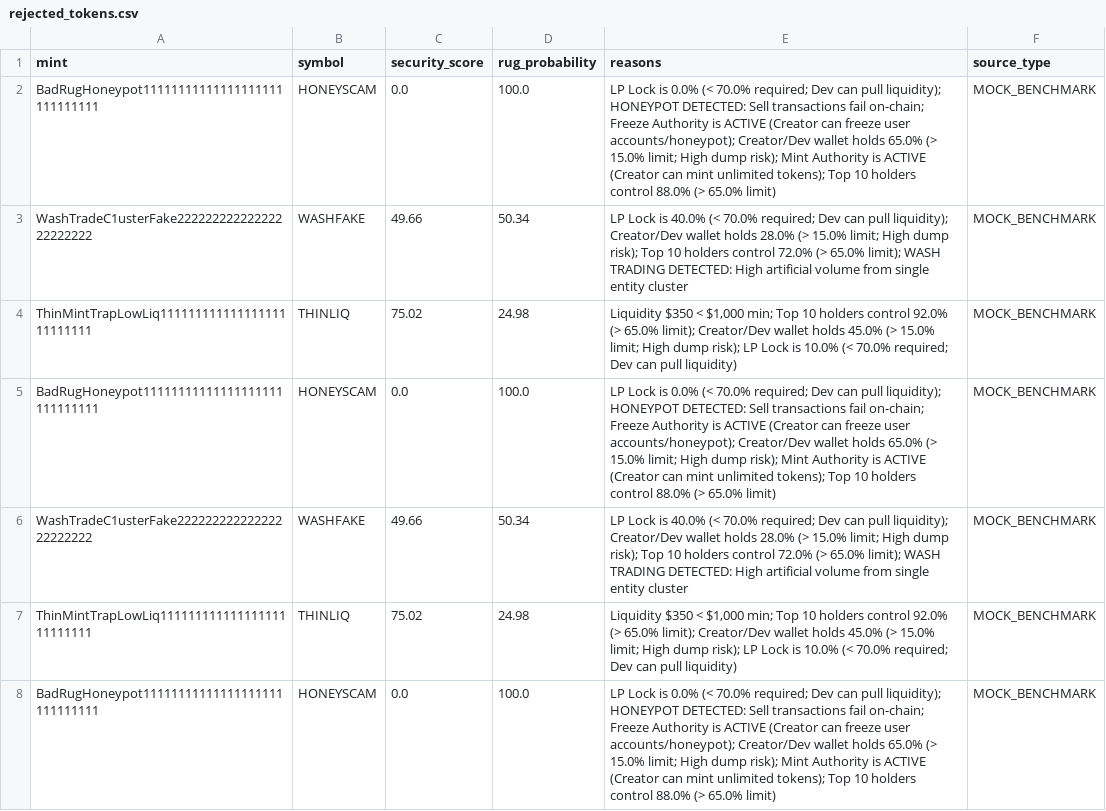
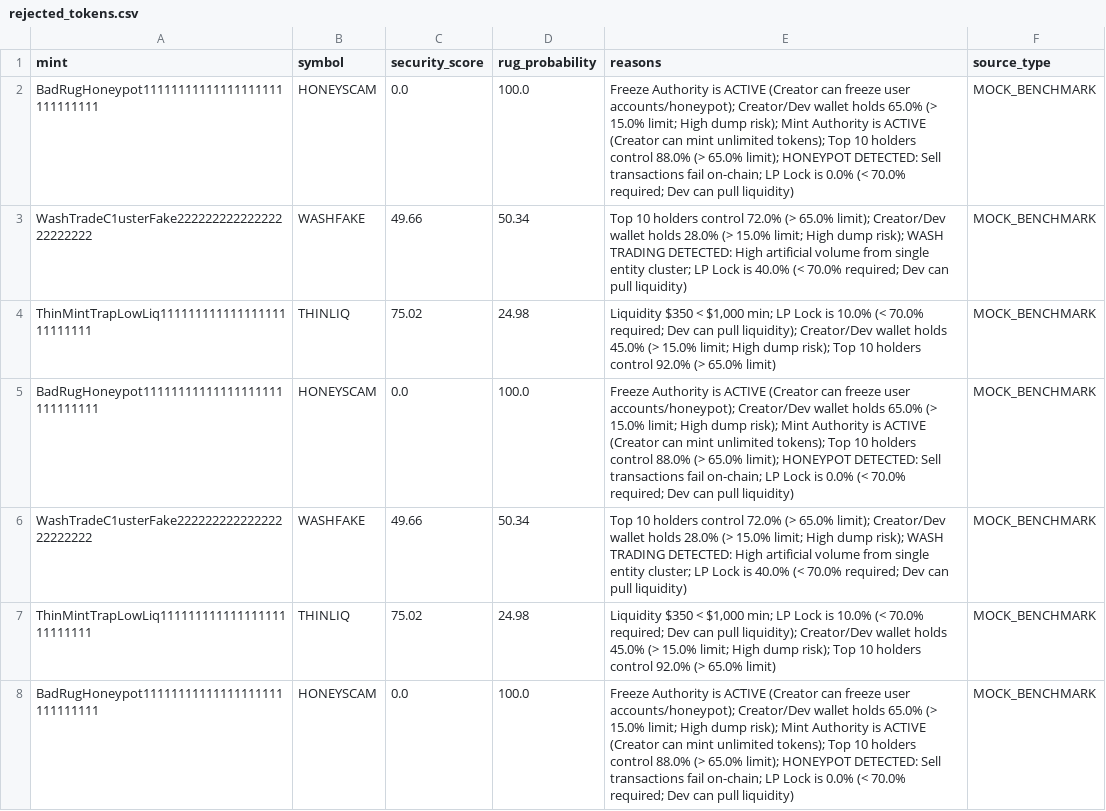
Before and after one commit to betaanoiar1-gif/solmeme, a CSV file: reports/rejected_tokens.csv, drawn as a sheet; only a part is shown; the diff covers the shown part only.

```diff
--- a/reports/rejected_tokens.csv
+++ b/reports/rejected_tokens.csv
@@ -1,8 +1,8 @@
 mint,symbol,security_score,rug_probability,reasons,source_type
-BadRugHoneypot11111111111111111111111111111,HONEYSCAM,0.0,100.0,LP Lock is 0.0% (< 70.0% required; Dev can pull liquidity); HONEYPOT DETECTED: Sell transactions fail on-chain; Freeze Authority is ACTIVE (Creator can freeze user accounts/honeypot); Creator/Dev wallet holds 65.0% (> 15.0% limit; High dump risk); Mint Authority is ACTIVE (Creator can mint unlimited tokens); Top 10 holders control 88.0% (> 65.0% limit),MOCK_BENCHMARK
-WashTradeC1usterFake22222222222222222222222,WASHFAKE,49.66,50.34,LP Lock is 40.0% (< 70.0% required; Dev can pull liquidity); Creator/Dev wallet holds 28.0% (> 15.0% limit; High dump risk); Top 10 holders control 72.0% (> 65.0% limit); WASH TRADING DETECTED: High artificial volume from single entity cluster,MOCK_BENCHMARK
-ThinMintTrapLowLiq11111111111111111111111111,THINLIQ,75.02,24.98,"Liquidity $350 < $1,000 min; Top 10 holders control 92.0% (> 65.0% limit); Creator/Dev wallet holds 45.0% (> 15.0% limit; High dump risk); LP Lock is 10.0% (< 70.0% required; Dev can pull liquidity)",MOCK_BENCHMARK
-BadRugHoneypot11111111111111111111111111111,HONEYSCAM,0.0,100.0,LP Lock is 0.0% (< 70.0% required; Dev can pull liquidity); HONEYPOT DETECTED: Sell transactions fail on-chain; Freeze Authority is ACTIVE (Creator can freeze user accounts/honeypot); Creator/Dev wallet holds 65.0% (> 15.0% limit; High dump risk); Mint Authority is ACTIVE (Creator can mint unlimited tokens); Top 10 holders control 88.0% (> 65.0% limit),MOCK_BENCHMARK
-WashTradeC1usterFake22222222222222222222222,WASHFAKE,49.66,50.34,LP Lock is 40.0% (< 70.0% required; Dev can pull liquidity); Creator/Dev wallet holds 28.0% (> 15.0% limit; High dump risk); Top 10 holders control 72.0% (> 65.0% limit); WASH TRADING DETECTED: High artificial volume from single entity cluster,MOCK_BENCHMARK
-ThinMintTrapLowLiq11111111111111111111111111,THINLIQ,75.02,24.98,"Liquidity $350 < $1,000 min; Top 10 holders control 92.0% (> 65.0% limit); Creator/Dev wallet holds 45.0% (> 15.0% limit; High dump risk); LP Lock is 10.0% (< 70.0% required; Dev can pull liquidity)",MOCK_BENCHMARK
-BadRugHoneypot11111111111111111111111111111,HONEYSCAM,0.0,100.0,LP Lock is 0.0% (< 70.0% required; Dev can pull liquidity); HONEYPOT DETECTED: Sell transactions fail on-chain; Freeze Authority is ACTIVE (Creator can freeze user accounts/honeypot); Creator/Dev wallet holds 65.0% (> 15.0% limit; High dump risk); Mint Authority is ACTIVE (Creator can mint unlimited tokens); Top 10 holders control 88.0% (> 65.0% limit),MOCK_BENCHMARK
+BadRugHoneypot11111111111111111111111111111,HONEYSCAM,0.0,100.0,Freeze Authority is ACTIVE (Creator can freeze user accounts/honeypot); Creator/Dev wallet holds 65.0% (> 15.0% limit; High dump risk); Mint Authority is ACTIVE (Creator can mint unlimited tokens); Top 10 holders control 88.0% (> 65.0% limit); HONEYPOT DETECTED: Sell transactions fail on-chain; LP Lock is 0.0% (< 70.0% required; Dev can pull liquidity),MOCK_BENCHMARK
+WashTradeC1usterFake22222222222222222222222,WASHFAKE,49.66,50.34,Top 10 holders control 72.0% (> 65.0% limit); Creator/Dev wallet holds 28.0% (> 15.0% limit; High dump risk); WASH TRADING DETECTED: High artificial volume from single entity cluster; LP Lock is 40.0% (< 70.0% required; Dev can pull liquidity),MOCK_BENCHMARK
+ThinMintTrapLowLiq11111111111111111111111111,THINLIQ,75.02,24.98,"Liquidity $350 < $1,000 min; LP Lock is 10.0% (< 70.0% required; Dev can pull liquidity); Creator/Dev wallet holds 45.0% (> 15.0% limit; High dump risk); Top 10 holders control 92.0% (> 65.0% limit)",MOCK_BENCHMARK
+BadRugHoneypot11111111111111111111111111111,HONEYSCAM,0.0,100.0,Freeze Authority is ACTIVE (Creator can freeze user accounts/honeypot); Creator/Dev wallet holds 65.0% (> 15.0% limit; High dump risk); Mint Authority is ACTIVE (Creator can mint unlimited tokens); Top 10 holders control 88.0% (> 65.0% limit); HONEYPOT DETECTED: Sell transactions fail on-chain; LP Lock is 0.0% (< 70.0% required; Dev can pull liquidity),MOCK_BENCHMARK
+WashTradeC1usterFake22222222222222222222222,WASHFAKE,49.66,50.34,Top 10 holders control 72.0% (> 65.0% limit); Creator/Dev wallet holds 28.0% (> 15.0% limit; High dump risk); WASH TRADING DETECTED: High artificial volume from single entity cluster; LP Lock is 40.0% (< 70.0% required; Dev can pull liquidity),MOCK_BENCHMARK
+ThinMintTrapLowLiq11111111111111111111111111,THINLIQ,75.02,24.98,"Liquidity $350 < $1,000 min; LP Lock is 10.0% (< 70.0% required; Dev can pull liquidity); Creator/Dev wallet holds 45.0% (> 15.0% limit; High dump risk); Top 10 holders control 92.0% (> 65.0% limit)",MOCK_BENCHMARK
+BadRugHoneypot11111111111111111111111111111,HONEYSCAM,0.0,100.0,Freeze Authority is ACTIVE (Creator can freeze user accounts/honeypot); Creator/Dev wallet holds 65.0% (> 15.0% limit; High dump risk); Mint Authority is ACTIVE (Creator can mint unlimited tokens); Top 10 holders control 88.0% (> 65.0% limit); HONEYPOT DETECTED: Sell transactions fail on-chain; LP Lock is 0.0% (< 70.0% required; Dev can pull liquidity),MOCK_BENCHMARK
```
Also changed, not shown: 38 edited cells elsewhere in this file, reports/signal_log.csv, reports/trades.csv, 1 other file.
